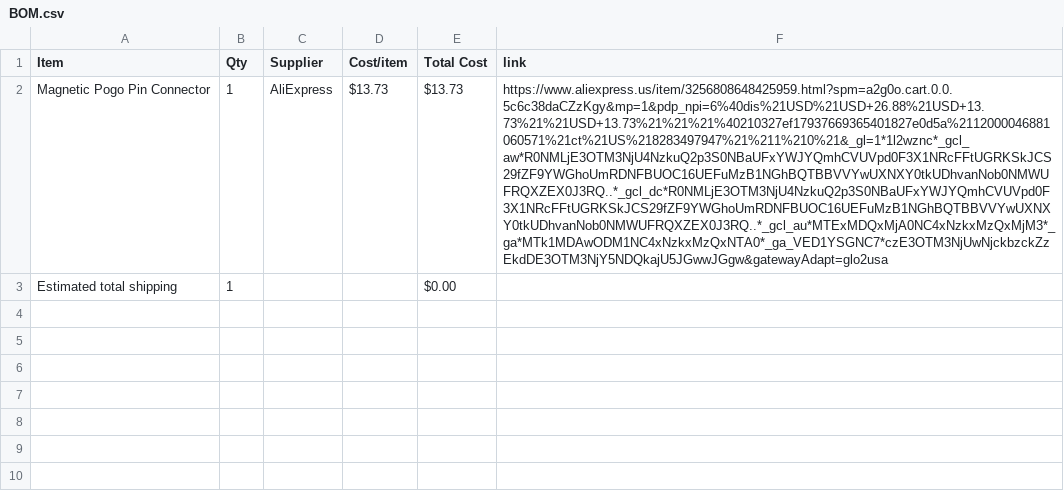
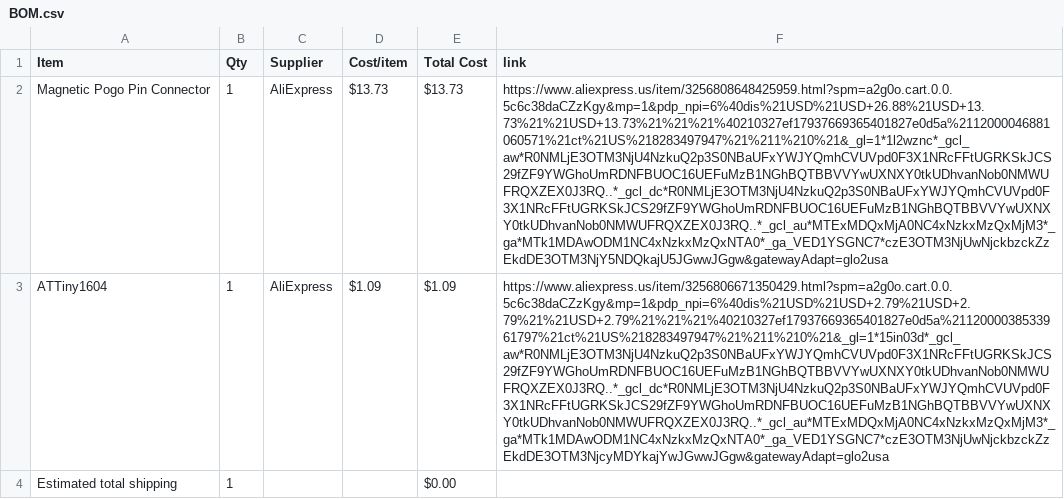
Before and after one commit to Stanlee1234/modular-led-matrix, a CSV file: BOM.csv, drawn as a sheet; the diff names each change by its address in the sheet, - before the commit and + after, or states it on an @@ line.

Commit message:
Sync Modular Led Matrix from Half Life

```diff
--- a/BOM.csv
+++ b/BOM.csv
+row 3: ATTiny1604 | 1 | AliExpress | $1.09 | $1.09 | https://www.aliexpress.us/item/3256806671350429.html?spm=a2g0o.cart.0.0.5c6c38daCZzKgy&mp=1&pdp_npi=6%40dis%21USD%21USD+2.79%21USD+2.79%21%21USD+2.79%21%21%21%40210327ef17937669365401827e0d5a%2112000038533961797%21ct%21US%218283497947%21%211%210%21&_gl=1*15in03d*_gcl_aw*R0NMLjE3OTM3NjU4NzkuQ2p3S0NBaUFxYWJYQmhCVUVpd0F3X1NRcFFtUGRKSkJCS29fZF9YWGhoUmRDNFBUOC16UEFuMzB1NGhBQTBBVVYwUXNXY0tkUDhvanNob0NMWUFRQXZEX0J3RQ..*_gcl_dc*R0NMLjE3OTM3NjU4NzkuQ2p3S0NBaUFxYWJYQmhCVUVpd0F3X1NRcFFtUGRKSkJCS29fZF9YWGhoUmRDNFBUOC16UEFuMzB1NGhBQTBBVVYwUXNXY0tkUDhvanNob0NMWUFRQXZEX0J3RQ..*_gcl_au*MTExMDQxMjA0NC4xNzkxMzQxMjM3*_ga*MTk1MDAwODM1NC4xNzkxMzQxNTA0*_ga_VED1YSGNC7*czE3OTM3NjUwNjckbzckZzEkdDE3OTM3NjcyMDYkajYwJGwwJGgw&gatewayAdapt=glo2usa
```
